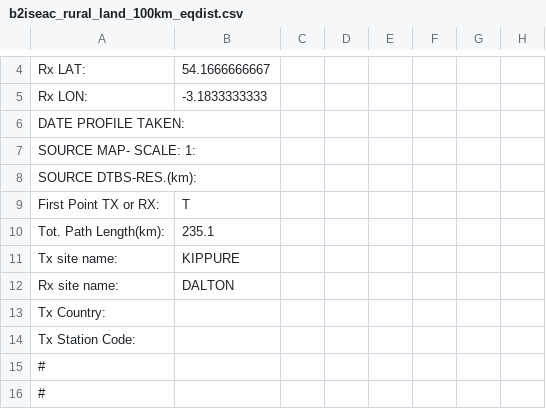
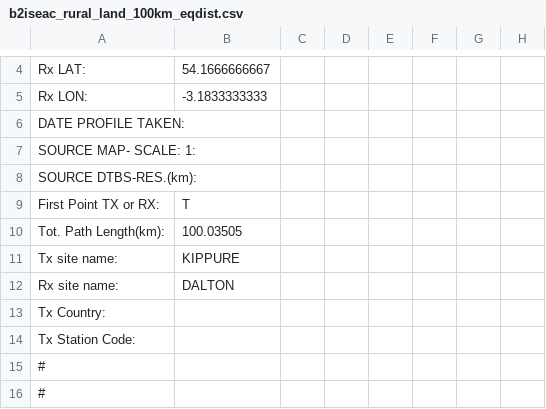
Before and after one commit to eeveetza/p1812, a CSV file: matlab/validation_profiles/b2iseac_rural_land_100km_eqdist.csv, drawn as a sheet; only a part is shown, gaps mark what is left out; the diff names each change by its address in the sheet, - before the commit and + after, or states it on an @@ line.

```diff
--- a/matlab/validation_profiles/b2iseac_rural_land_100km_eqdist.csv
+++ b/matlab/validation_profiles/b2iseac_rural_land_100km_eqdist.csv
-B10: 235.1
+B10: 100.03505
```
Also changed, not shown: matlab/validation_profiles/b2iseac_rural_land_10km_eqdist.csv, matlab/validation_results/rburg_rural_with_clutter_1.csv, 22 other files.
